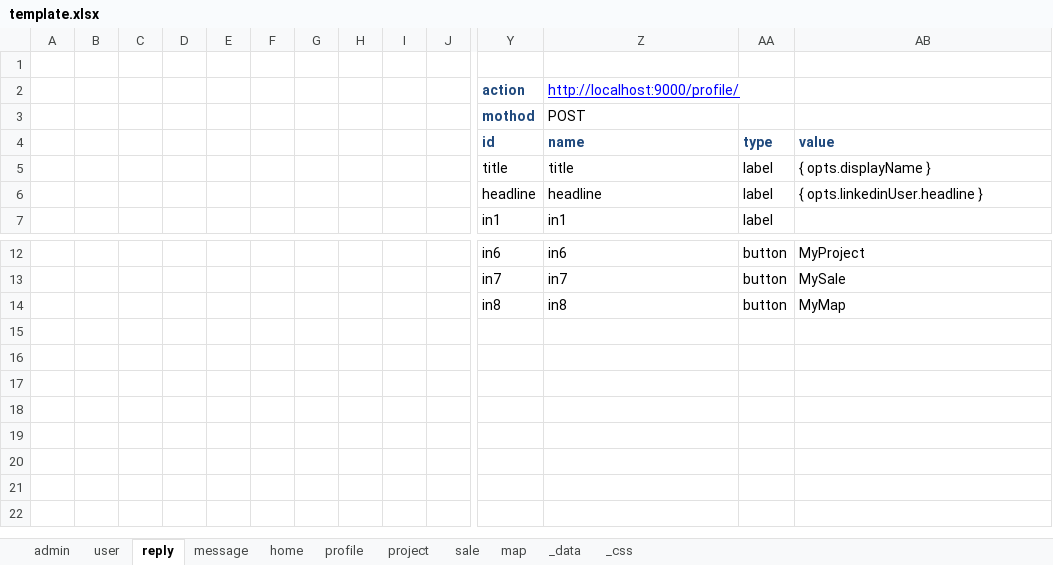
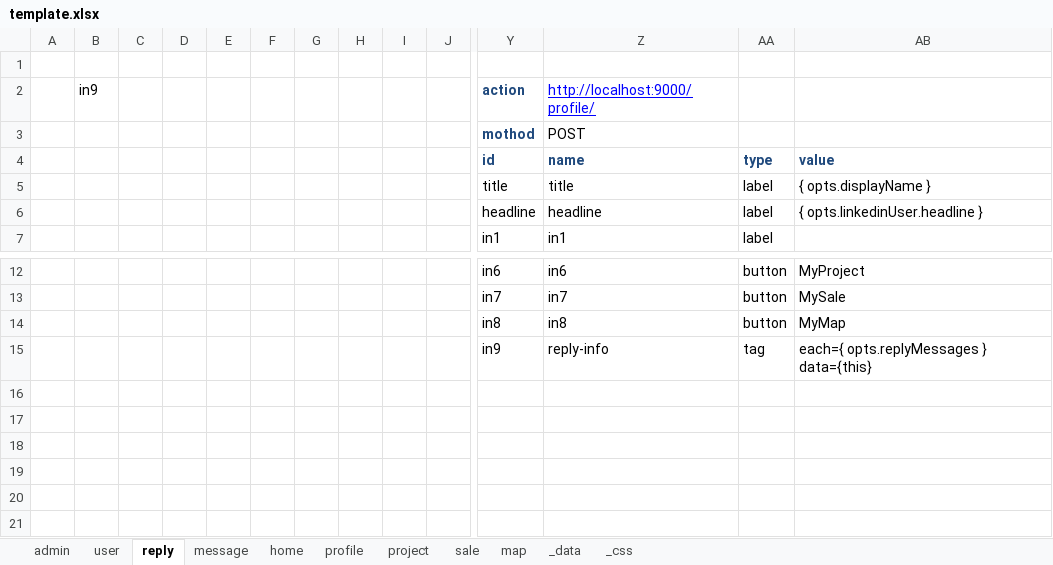
Before and after one commit to shouaya/minipage, an Excel workbook: document/template.xlsx, sheet reply, drawn as a sheet; only a part is shown, gaps mark what is left out; the shorter side is filled out with more unchanged rows; values as stored, in another font and other column widths than the file's, no borders; rows hold the shown columns only; the diff names each change by its address in the sheet, - before the commit and + after, or states it on an @@ line.

```diff
--- a/document/template.xlsx (sheet reply)
+++ b/document/template.xlsx (sheet reply)
-B2: (empty)
+B2: in9
-row 15: (empty)
+row 15:  |  |  |  |  |  |  |  |  |  | in9 | reply-info | tag | each={ opts.replyMessages } data={this}
```
Also changed, not shown: sheet user, sheet message, sheet _data, 10 other files.
